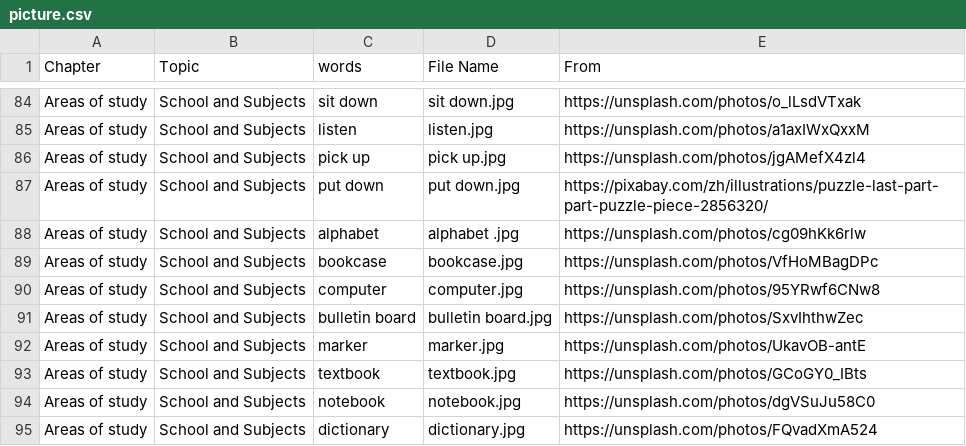
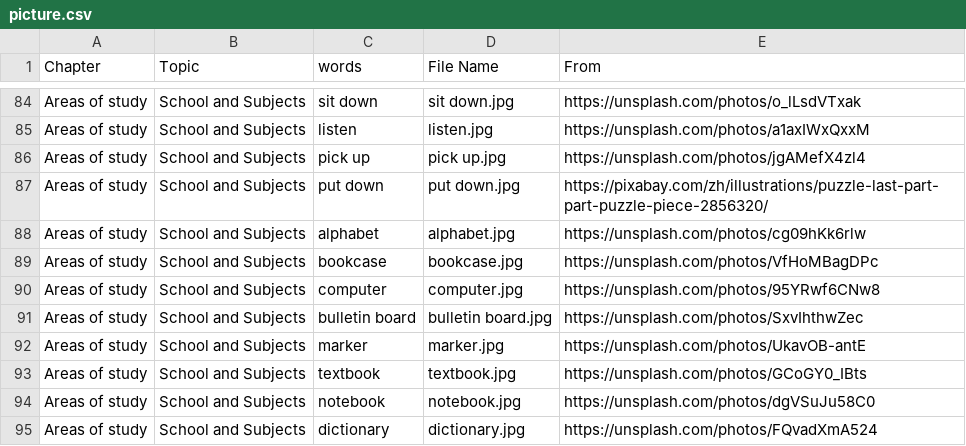
Before and after one commit to HDCodePractice/EnglishHelper, a CSV file: res/picture.csv, drawn as a sheet; only a part is shown, gaps mark what is left out.

Commit message:
update some picture

```diff
--- a/res/picture.csv
+++ b/res/picture.csv
@@ -87,3 +87,3 @@ Areas of study,School and Subjects,pick up,pick up.jpg,https://unsplash.com/phot
 Areas of study,School and Subjects,put down,put down.jpg,https://pixabay.com/zh/illustrations/puzzle-last-part-part-puzzle-piece-2856320/
-Areas of study,School and Subjects,alphabet ,alphabet .jpg,https://unsplash.com/photos/cg09hKk6rlw
+Areas of study,School and Subjects,alphabet,alphabet.jpg,https://unsplash.com/photos/cg09hKk6rlw
 Areas of study,School and Subjects,bookcase,bookcase.jpg,https://unsplash.com/photos/VfHoMBagDPc
```
Also changed, not shown: 11 other files.
